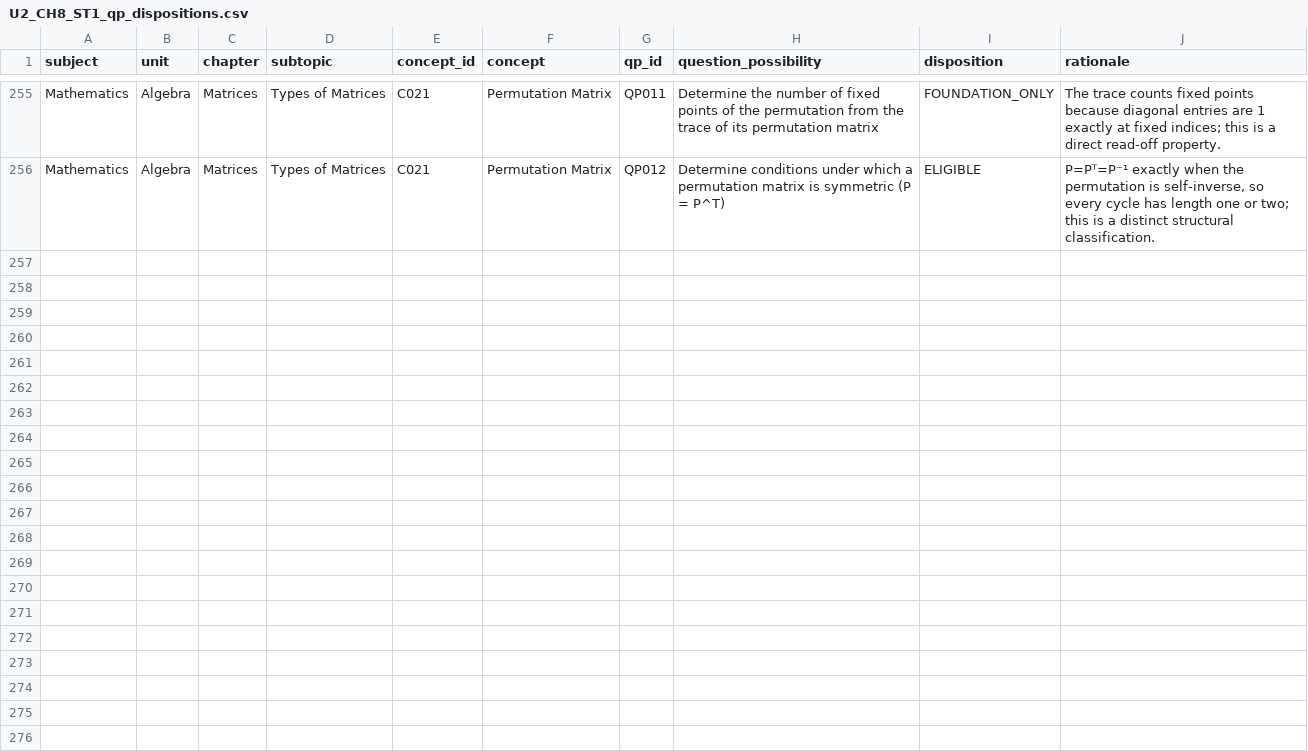
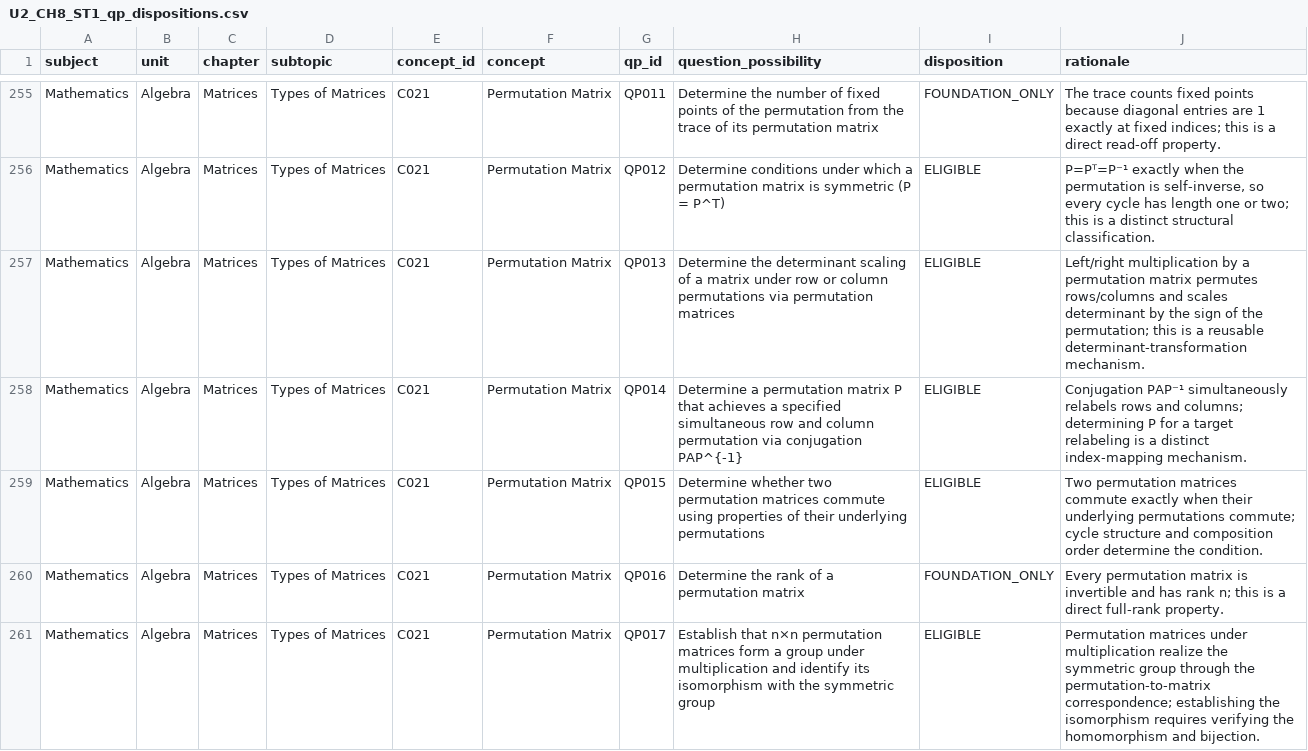
Before and after one commit to vinothkumarar/QuestionFactory, a CSV file: Engine/catalog/archetype_catalog/catalogs/U2_CH8_ST1_qp_dispositions.csv, drawn as a sheet; only a part is shown, gaps mark what is left out.

Commit message:
Export matrix QP dispositions through global QP260

```diff
--- a/Engine/catalog/archetype_catalog/catalogs/U2_CH8_ST1_qp_dispositions.csv
+++ b/Engine/catalog/archetype_catalog/catalogs/U2_CH8_ST1_qp_dispositions.csv
@@ -256 +256,6 @@ Mathematics,Algebra,Matrices,Types of Matrices,C021,Permutation Matrix,QP011,Det
 Mathematics,Algebra,Matrices,Types of Matrices,C021,Permutation Matrix,QP012,Determine conditions under which a permutation matrix is symmetric (P = P^T),ELIGIBLE,"P=Pᵀ=P⁻¹ exactly when the permutation is self-inverse, so every cycle has length one or two; this is a distinct structural classification."
+Mathematics,Algebra,Matrices,Types of Matrices,C021,Permutation Matrix,QP013,Determine the determinant scaling of a matrix under row or column permutations via permutation matrices,ELIGIBLE,Left/right multiplication by a permutation matrix permutes rows/columns and scales determinant by the sign of the permutation; this is a reusable determinant-transformation mechanism.
+Mathematics,Algebra,Matrices,Types of Matrices,C021,Permutation Matrix,QP014,Determine a permutation matrix P that achieves a specified simultaneous row and column permutation via conjugation PAP^{-1},ELIGIBLE,Conjugation PAP⁻¹ simultaneously relabels rows and columns; determining P for a target relabeling is a distinct index-mapping mechanism.
+Mathematics,Algebra,Matrices,Types of Matrices,C021,Permutation Matrix,QP015,Determine whether two permutation matrices commute using properties of their underlying permutations,ELIGIBLE,Two permutation matrices commute exactly when their underlying permutations commute; cycle structure and composition order determine the condition.
+Mathematics,Algebra,Matrices,Types of Matrices,C021,Permutation Matrix,QP016,Determine the rank of a permutation matrix,FOUNDATION_ONLY,Every permutation matrix is invertible and has rank n; this is a direct full-rank property.
+Mathematics,Algebra,Matrices,Types of Matrices,C021,Permutation Matrix,QP017,Establish that n×n permutation matrices form a group under multiplication and identify its isomorphism with the symmetric group,ELIGIBLE,Permutation matrices under multiplication realize the symmetric group through the permutation-to-matrix correspondence; establishing the isomorphism requires verifying the homomorphism and bijection.
```
